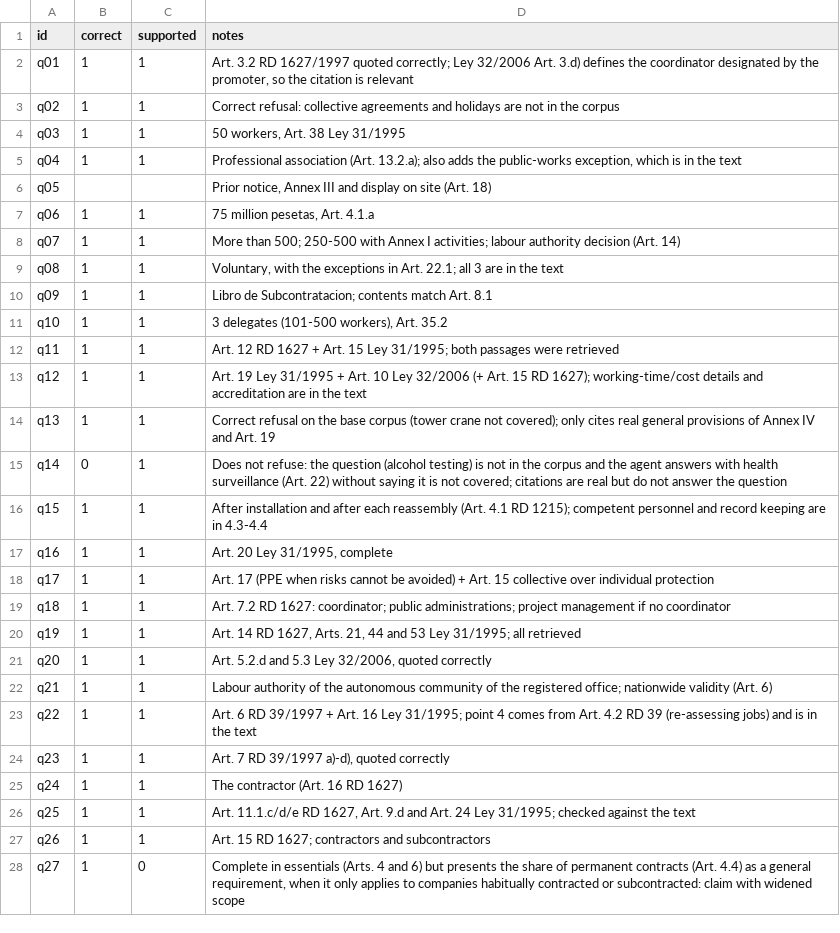
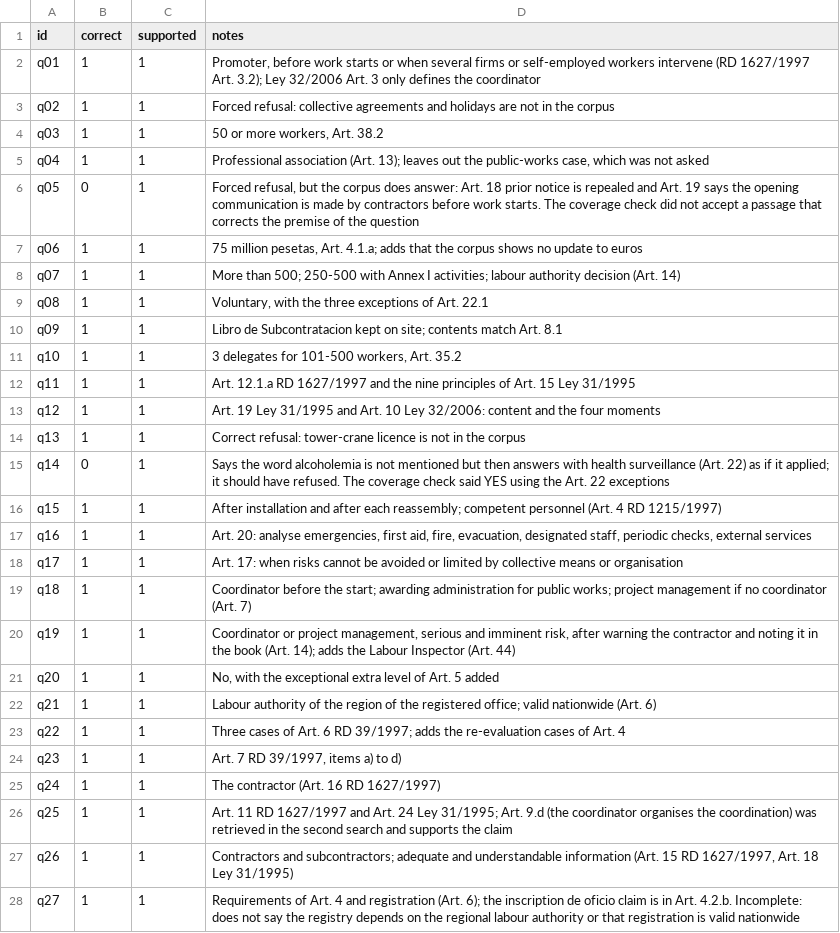
Before and after one commit to ami232/daiist-assignment-3, a CSV file: eval/human_labels.csv, drawn as a sheet; only a part is shown; the diff covers the shown part only.

```diff
--- a/eval/human_labels.csv
+++ b/eval/human_labels.csv
@@ -1,7 +1,7 @@
 id,correct,supported,notes
-q01,1,1,"Art. 3.2 RD 1627/1997 quoted correctly; Ley 32/2006 Art. 3.d) defines the coordinator designated by the promoter, so the citation is relevant"
-q02,1,1,"Correct refusal: collective agreements and holidays are not in the corpus"
-q03,1,1,"50 workers, Art. 38 Ley 31/1995"
-q04,1,1,"Professional association (Art. 13.2.a); also adds the public-works exception, which is in the text"
-q05,,,"Prior notice, Annex III and display on site (Art. 18)"
-q06,1,1,"75 million pesetas, Art. 4.1.a"
+q01,1,1,"Promoter, before work starts or when several firms or self-employed workers intervene (RD 1627/1997 Art. 3.2); Ley 32/2006 Art. 3 only defines the coordinator"
+q02,1,1,Forced refusal: collective agreements and holidays are not in the corpus
+q03,1,1,"50 or more workers, Art. 38.2"
+q04,1,1,"Professional association (Art. 13); leaves out the public-works case, which was not asked"
+q05,0,1,"Forced refusal, but the corpus does answer: Art. 18 prior notice is repealed and Art. 19 says the opening communication is made by contractors before work starts. The coverage check did not accept a passage that corrects the premise of the question"
+q06,1,1,"75 million pesetas, Art. 4.1.a; adds that the corpus shows no update to euros"
@@ -9,20 +9,20 @@ q07,1,1,"More than 500; 250-500 with Annex I activities; labour authority decisi
-q08,1,1,"Voluntary, with the exceptions in Art. 22.1; all 3 are in the text"
-q09,1,1,"Libro de Subcontratacion; contents match Art. 8.1"
-q10,1,1,"3 delegates (101-500 workers), Art. 35.2"
-q11,1,1,"Art. 12 RD 1627 + Art. 15 Ley 31/1995; both passages were retrieved"
-q12,1,1,"Art. 19 Ley 31/1995 + Art. 10 Ley 32/2006 (+ Art. 15 RD 1627); working-time/cost details and accreditation are in the text"
-q13,1,1,"Correct refusal on the base corpus (tower crane not covered); only cites real general provisions of Annex IV and Art. 19"
-q14,0,1,"Does not refuse: the question (alcohol testing) is not in the corpus and the agent answers with health surveillance (Art. 22) without saying it is not covered; citations are real but do not answer the question"
-q15,1,1,"After installation and after each reassembly (Art. 4.1 RD 1215); competent personnel and record keeping are in 4.3-4.4"
-q16,1,1,"Art. 20 Ley 31/1995, complete"
-q17,1,1,"Art. 17 (PPE when risks cannot be avoided) + Art. 15 collective over individual protection"
-q18,1,1,"Art. 7.2 RD 1627: coordinator; public administrations; project management if no coordinator"
-q19,1,1,"Art. 14 RD 1627, Arts. 21, 44 and 53 Ley 31/1995; all retrieved"
-q20,1,1,"Art. 5.2.d and 5.3 Ley 32/2006, quoted correctly"
-q21,1,1,"Labour authority of the autonomous community of the registered office; nationwide validity (Art. 6)"
-q22,1,1,"Art. 6 RD 39/1997 + Art. 16 Ley 31/1995; point 4 comes from Art. 4.2 RD 39 (re-assessing jobs) and is in the text"
-q23,1,1,"Art. 7 RD 39/1997 a)-d), quoted correctly"
-q24,1,1,"The contractor (Art. 16 RD 1627)"
-q25,1,1,"Art. 11.1.c/d/e RD 1627, Art. 9.d and Art. 24 Ley 31/1995; checked against the text"
-q26,1,1,"Art. 15 RD 1627; contractors and subcontractors"
-q27,1,0,"Complete in essentials (Arts. 4 and 6) but presents the share of permanent contracts (Art. 4.4) as a general requirement, when it only applies to companies habitually contracted or subcontracted: claim with widened scope"
+q08,1,1,"Voluntary, with the three exceptions of Art. 22.1"
+q09,1,1,Libro de Subcontratacion kept on site; contents match Art. 8.1
+q10,1,1,"3 delegates for 101-500 workers, Art. 35.2"
+q11,1,1,Art. 12.1.a RD 1627/1997 and the nine principles of Art. 15 Ley 31/1995
+q12,1,1,Art. 19 Ley 31/1995 and Art. 10 Ley 32/2006: content and the four moments
+q13,1,1,Correct refusal: tower-crane licence is not in the corpus
+q14,0,1,Says the word alcoholemia is not mentioned but then answers with health surveillance (Art. 22) as if it applied; it should have refused. The coverage check said YES using the Art. 22 exceptions
+q15,1,1,After installation and after each reassembly; competent personnel (Art. 4 RD 1215/1997)
+q16,1,1,"Art. 20: analyse emergencies, first aid, fire, evacuation, designated staff, periodic checks, external services"
+q17,1,1,Art. 17: when risks cannot be avoided or limited by collective means or organisation
+q18,1,1,Coordinator before the start; awarding administration for public works; project management if no coordinator (Art. 7)
+q19,1,1,"Coordinator or project management, serious and imminent risk, after warning the contractor and noting it in the book (Art. 14); adds the Labour Inspector (Art. 44)"
+q20,1,1,"No, with the exceptional extra level of Art. 5 added"
+q21,1,1,Labour authority of the region of the registered office; valid nationwide (Art. 6)
+q22,1,1,Three cases of Art. 6 RD 39/1997; adds the re-evaluation cases of Art. 4
+q23,1,1,"Art. 7 RD 39/1997, items a) to d)"
+q24,1,1,The contractor (Art. 16 RD 1627/1997)
+q25,1,1,Art. 11 RD 1627/1997 and Art. 24 Ley 31/1995; Art. 9.d (the coordinator organises the coordination) was retrieved in the second search and supports the claim
+q26,1,1,"Contractors and subcontractors; adequate and understandable information (Art. 15 RD 1627/1997, Art. 18 Ley 31/1995)"
+q27,1,1,Requirements of Art. 4 and registration (Art. 6); the inscription de oficio claim is in Art. 4.2.b. Incomplete: does not say the registry depends on the regional labour authority or that registration is valid nationwide
```
Also changed, not shown: 4 edited cells elsewhere in this file, eval/fresh_labels.csv, eval/heldout_labels.csv, 4 other files.
